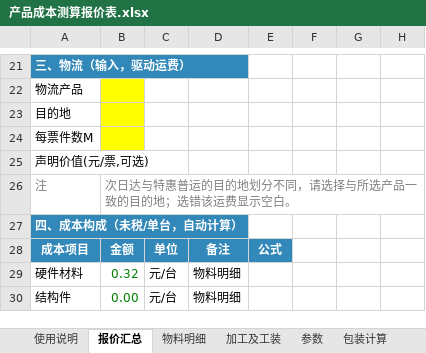
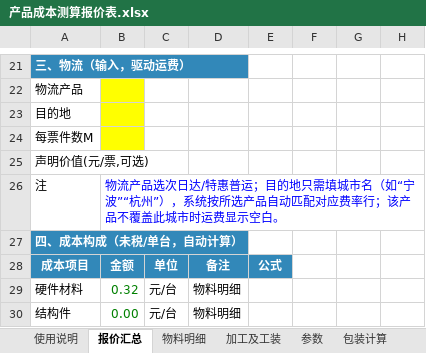
Before and after one commit to jacklody/-, an Excel workbook: 产品成本测算报价表.xlsx, sheet 报价汇总, drawn as a sheet; only a part is shown, gaps mark what is left out; values as stored, in another font and other column widths than the file's, no borders; conditional formats not drawn; the diff names each change by its address in the sheet, - before the commit and + after, or states it on an @@ line.

```diff
--- a/产品成本测算报价表.xlsx (sheet 报价汇总)
+++ b/产品成本测算报价表.xlsx (sheet 报价汇总)
-A26:B26 italic: on
+A26:B26 italic: off
-A26 text colour: #808080
+A26 text colour: black
-B26: 次日达与特惠普运的目的地划分不同，请选择与所选产品一致的目的地；选错该运费显示…
+B26: 物流产品选次日达/特惠普运；目的地只需填城市名（如“宁波”“杭州”），系统按所选产品自动匹配对应费率行；该产品不覆盖此城市时运费显示…
-B26 text colour: #808080
+B26 text colour: #0000FF
```
Also changed, not shown: formulas that keep their value, 2 other files.
